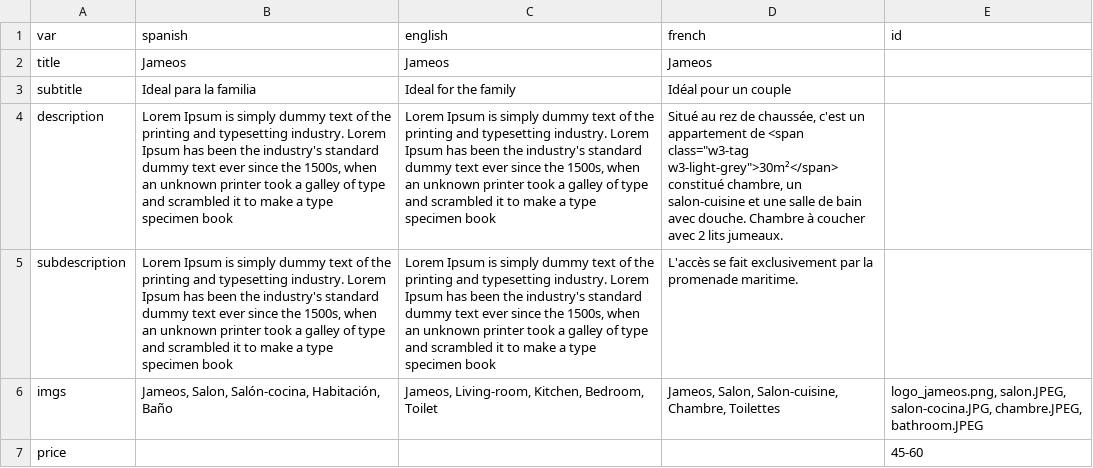
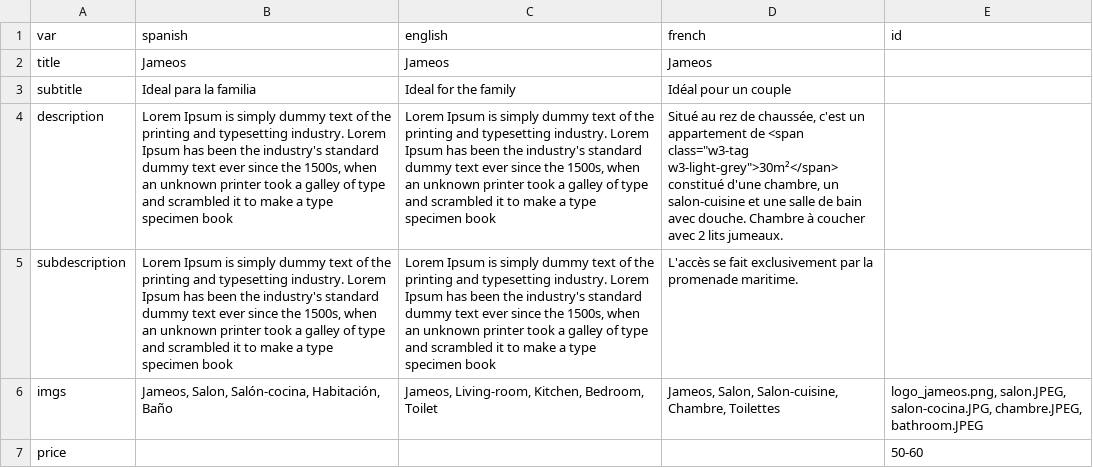
Before and after one commit to gaziellosl/lacasaazullanzarote, a CSV file: generator/sections/2jameos.csv, drawn as a sheet; the diff names each change by its address in the sheet, - before the commit and + after, or states it on an @@ line.

```diff
--- a/generator/sections/2jameos.csv
+++ b/generator/sections/2jameos.csv
-D4 (french): …w3-light-grey">30m²</span> constitué chambre, un…
+D4 (french): …w3-light-grey">30m²</span> constitué d'une chambre, un…
-E7 (id): 45-60
+E7 (id): 50-60
```
Also changed, not shown: generator/sections/1casa_azul.csv, generator/sections/3la_cueva.csv, 5 other files.
